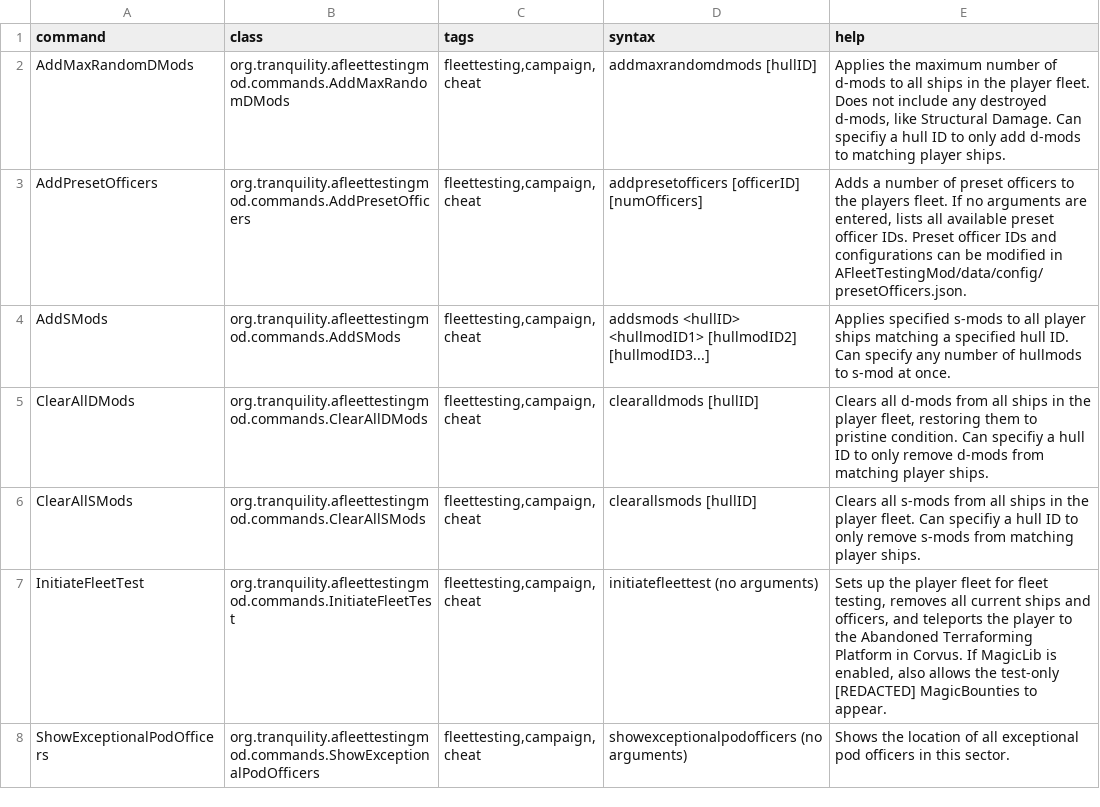
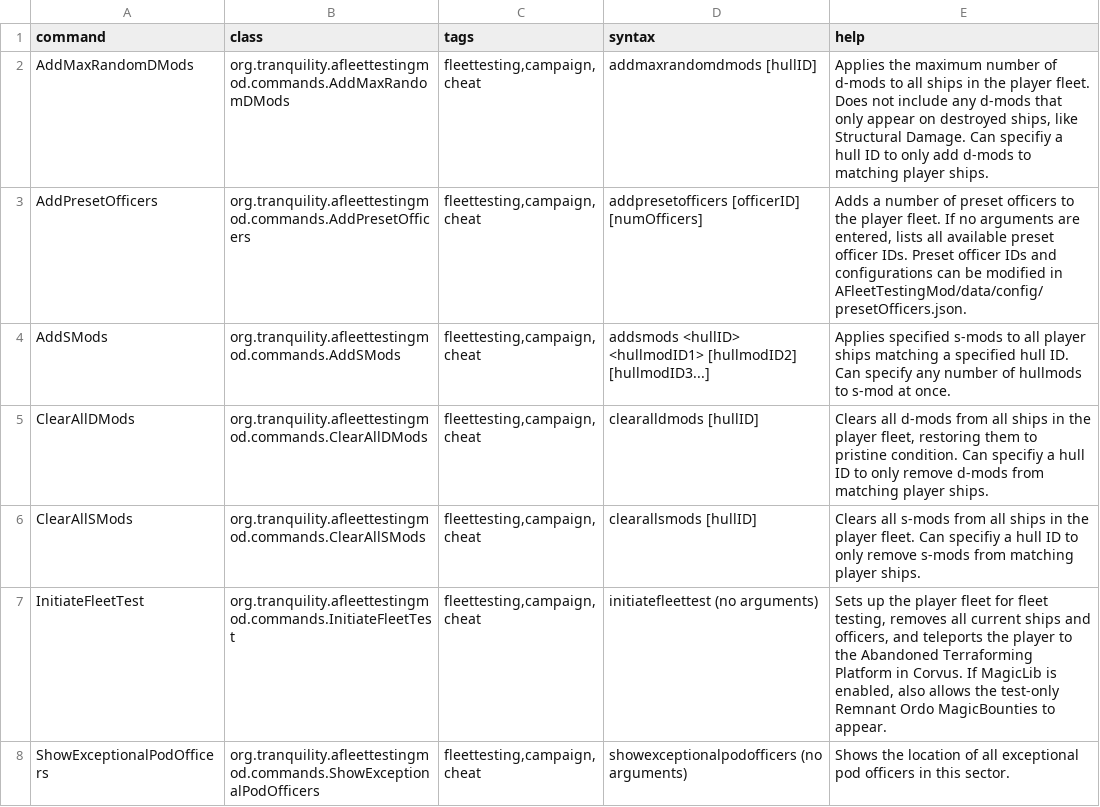
Before and after one commit to Tranquiliti/AFleetTestingMod, a CSV file: data/console/commands.csv, drawn as a sheet; only a part is shown; the diff covers the shown part only.

```diff
--- a/data/console/commands.csv
+++ b/data/console/commands.csv
@@ -1,4 +1,4 @@
 command,class,tags,syntax,help
-AddMaxRandomDMods,org.tranquility.afleettestingmod.commands.AddMaxRandomDMods,"fleettesting,campaign,cheat",addmaxrandomdmods [hullID],"Applies the maximum number of d-mods to all ships in the player fleet. Does not include any destroyed d-mods, like Structural Damage. Can specifiy a hull ID to only add d-mods to matching player ships."
-AddPresetOfficers,org.tranquility.afleettestingmod.commands.AddPresetOfficers,"fleettesting,campaign,cheat",addpresetofficers [officerID] [numOfficers],"Adds a number of preset officers to the players fleet. If no arguments are entered, lists all available preset officer IDs. Preset officer IDs and configurations can be modified in AFleetTestingMod/data/config/presetOfficers.json."
+AddMaxRandomDMods,org.tranquility.afleettestingmod.commands.AddMaxRandomDMods,"fleettesting,campaign,cheat",addmaxrandomdmods [hullID],"Applies the maximum number of d-mods to all ships in the player fleet. Does not include any d-mods that only appear on destroyed ships, like Structural Damage. Can specifiy a hull ID to only add d-mods to matching player ships."
+AddPresetOfficers,org.tranquility.afleettestingmod.commands.AddPresetOfficers,"fleettesting,campaign,cheat",addpresetofficers [officerID] [numOfficers],"Adds a number of preset officers to the player fleet. If no arguments are entered, lists all available preset officer IDs. Preset officer IDs and configurations can be modified in AFleetTestingMod/data/config/presetOfficers.json."
 AddSMods,org.tranquility.afleettestingmod.commands.AddSMods,"fleettesting,campaign,cheat",addsmods <hullID> <hullmodID1> [hullmodID2] [hullmodID3...],Applies specified s-mods to all player ships matching a specified hull ID. Can specify any number of hullmods to s-mod at once.
@@ -6,3 +6,3 @@ ClearAllDMods,org.tranquility.afleettestingmod.commands.ClearAllDMods,"fleettest
 ClearAllSMods,org.tranquility.afleettestingmod.commands.ClearAllSMods,"fleettesting,campaign,cheat",clearallsmods [hullID],Clears all s-mods from all ships in the player fleet. Can specifiy a hull ID to only remove s-mods from matching player ships.
-InitiateFleetTest,org.tranquility.afleettestingmod.commands.InitiateFleetTest,"fleettesting,campaign,cheat",initiatefleettest (no arguments),"Sets up the player fleet for fleet testing, removes all current ships and officers, and teleports the player to the Abandoned Terraforming Platform in Corvus. If MagicLib is enabled, also allows the test-only [REDACTED] MagicBounties to appear."
+InitiateFleetTest,org.tranquility.afleettestingmod.commands.InitiateFleetTest,"fleettesting,campaign,cheat",initiatefleettest (no arguments),"Sets up the player fleet for fleet testing, removes all current ships and officers, and teleports the player to the Abandoned Terraforming Platform in Corvus. If MagicLib is enabled, also allows the test-only Remnant Ordo MagicBounties to appear."
 ShowExceptionalPodOfficers,org.tranquility.afleettestingmod.commands.ShowExceptionalPodOfficers,"fleettesting,campaign,cheat",showexceptionalpodofficers (no arguments),Shows the location of all exceptional pod officers in this sector.
```
Also changed, not shown: 1 removed row and 7 edited cells elsewhere in this file, 11 other files.
